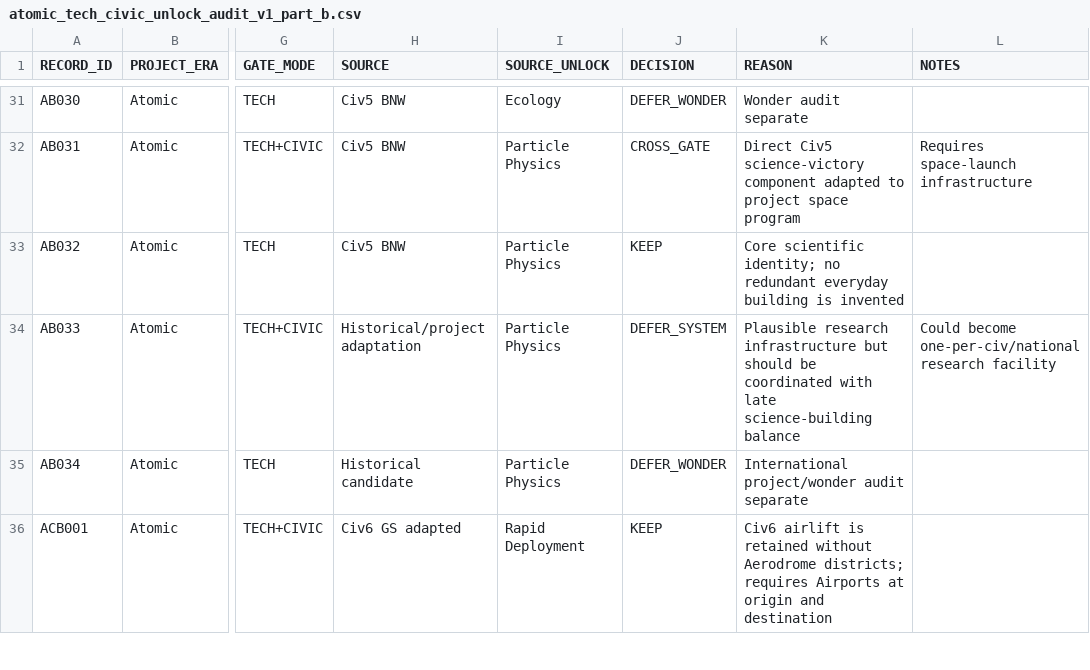
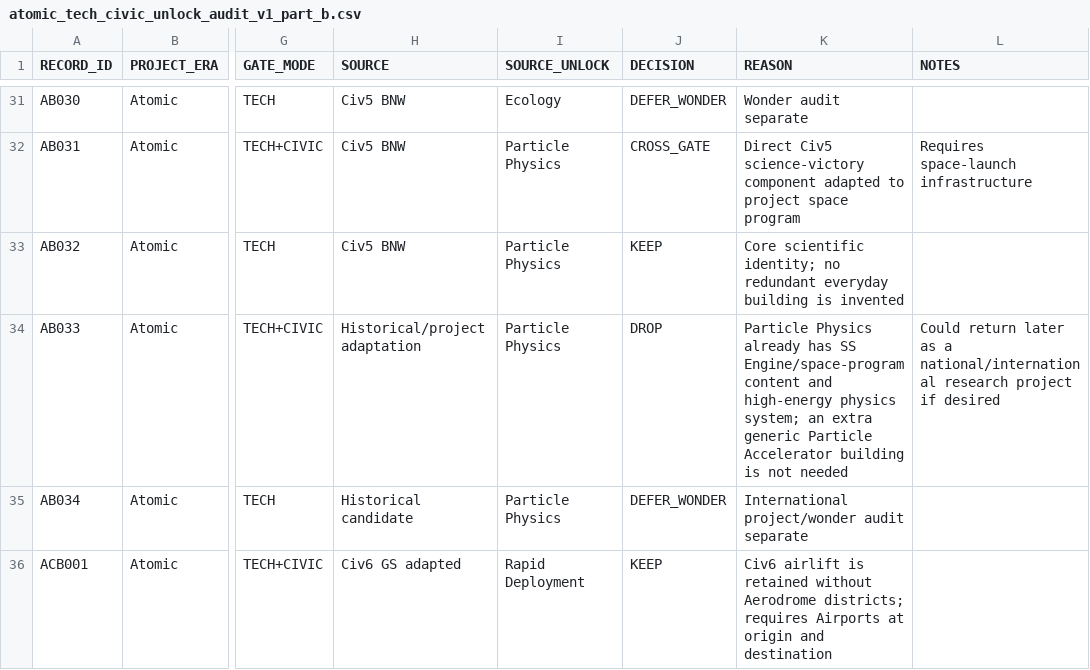
Before and after one commit to physical-geogrpahy-forever/academic_food_chain, a CSV file: tech_reference/atomic_tech_civic_unlock_audit_v1_part_b.csv, drawn as a sheet; only a part is shown, gaps mark what is left out; the diff names each change by its address in the sheet, - before the commit and + after, or states it on an @@ line.

Commit message:
Remove redundant generic Particle Accelerator building

```diff
--- a/tech_reference/atomic_tech_civic_unlock_audit_v1_part_b.csv
+++ b/tech_reference/atomic_tech_civic_unlock_audit_v1_part_b.csv
-J34 (DECISION): DEFER_SYSTEM
+J34 (DECISION): DROP
-K34 (REASON): Plausible research infrastructure but should be coordinated with late science-building balance
+K34 (REASON): Particle Physics already has SS Engine/space-program content and high-energy physics system; an extra generic Particle Accelerator building is not needed
-L34 (NOTES): Could become one-per-civ/national research facility
+L34 (NOTES): Could return later as a national/international research project if desired
```
